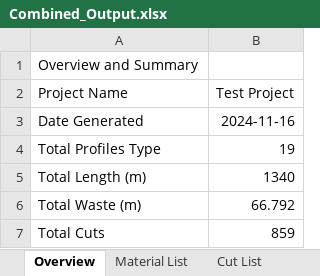
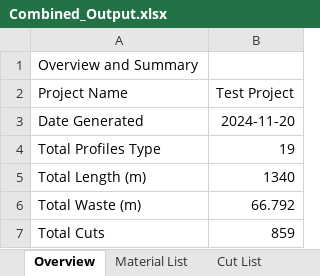
Before and after one commit to JLegacy-AI/python-works, an Excel workbook: grouping-minimze-cost-waste/Combined_Output.xlsx, sheet Overview, drawn as a sheet; values as stored, in another font and other column widths than the file's, no borders; the diff names each change by its address in the sheet, - before the commit and + after, or states it on an @@ line.

```diff
--- a/grouping-minimze-cost-waste/Combined_Output.xlsx (sheet Overview)
+++ b/grouping-minimze-cost-waste/Combined_Output.xlsx (sheet Overview)
-B3 (Test Project): 2024-11-16
+B3 (Test Project): 2024-11-20
```
Also changed, not shown: 11 other files.
